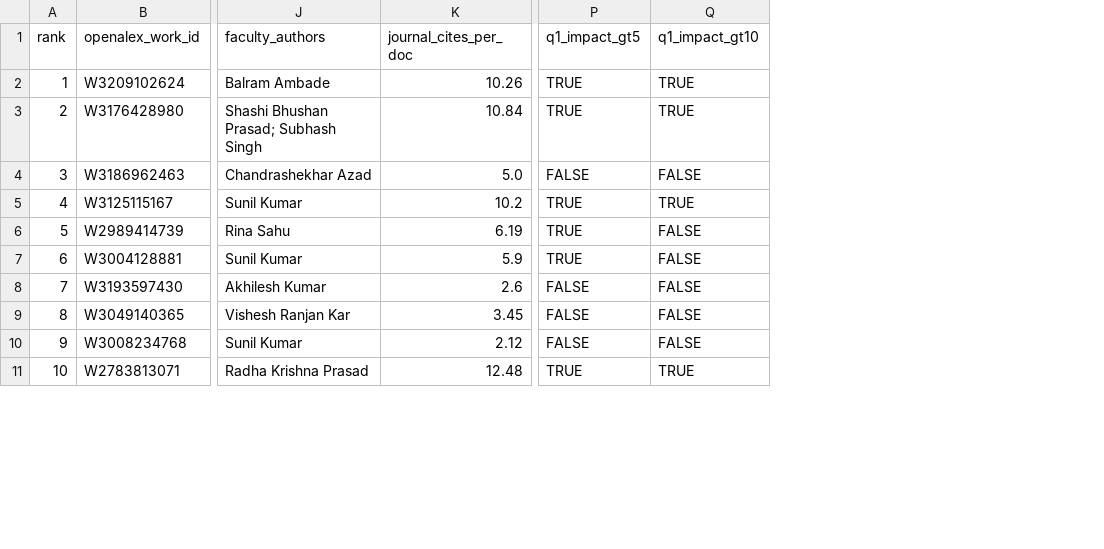
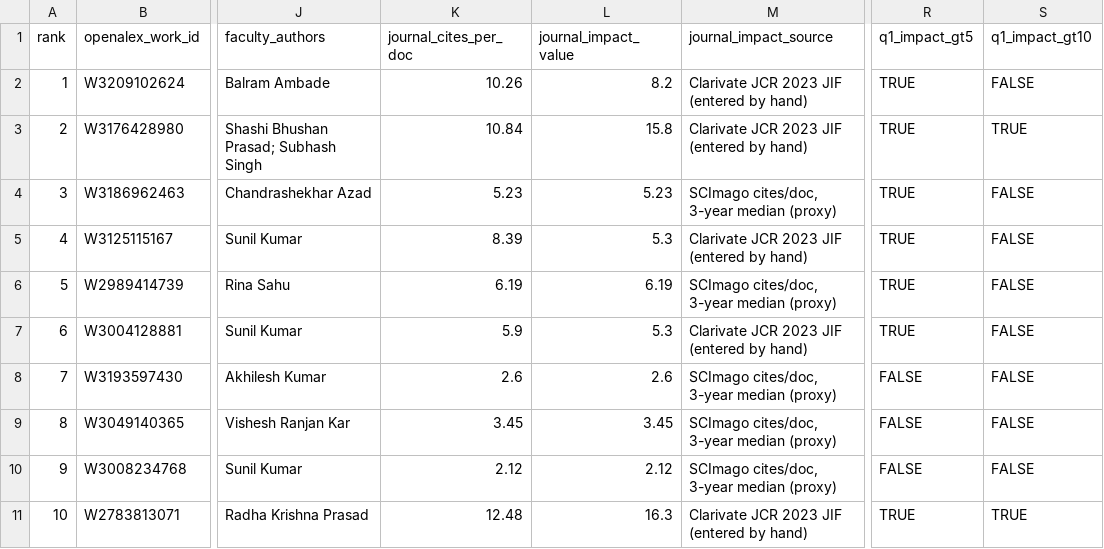
Before and after one commit to Avh09/DPCN_assgn2, a CSV file: data/out/stats/top30_papers_NIT_Jamshedpur.csv, drawn as a sheet; only a part is shown, gaps mark what is left out; addresses are those after the commit; the diff covers the shown part only; the diff names each change by its address in the sheet, - before the commit and + after, or states it on an @@ line.

```diff
--- a/data/out/stats/top30_papers_NIT_Jamshedpur.csv
+++ b/data/out/stats/top30_papers_NIT_Jamshedpur.csv
+column L (journal_impact_value), rows 2-11: 8.2 | 15.8 | 5.23 | 5.3 | 6.19 | 5.3 | 2.6 | 3.45 | 2.12 | 16.3
+column M (journal_impact_source), rows 2-11: Clarivate JCR 2023 JIF (entered by hand) | Clarivate JCR 2023 JIF (entered by hand) | SCImago cites/doc, 3-year median (proxy) | Clarivate JCR 2023 JIF (entered by hand) | SCImago cites/doc, 3-year median (proxy) | Clarivate JCR 2023 JIF (entered by hand) | SCImago cites/doc, 3-year median (proxy) | SCImago cites/doc, 3-year median (proxy) | SCImago cites/doc, 3-year median (proxy) | Clarivate JCR 2023 JIF (entered by hand)
-S2 (q1_impact_gt10): TRUE
+S2 (q1_impact_gt10): FALSE
-K4 (journal_cites_per_doc): 5.0
+K4 (journal_cites_per_doc): 5.23
-R4 (q1_impact_gt5): FALSE
+R4 (q1_impact_gt5): TRUE
-K5 (journal_cites_per_doc): 10.2
+K5 (journal_cites_per_doc): 8.39
-S5 (q1_impact_gt10): TRUE
+S5 (q1_impact_gt10): FALSE
```
Also changed, not shown: 10 edited cells elsewhere in this file, data/out/stats/locality/institute_network_nodes.csv, data/out/stats/locality/partners_locality.csv, 27 other files.
